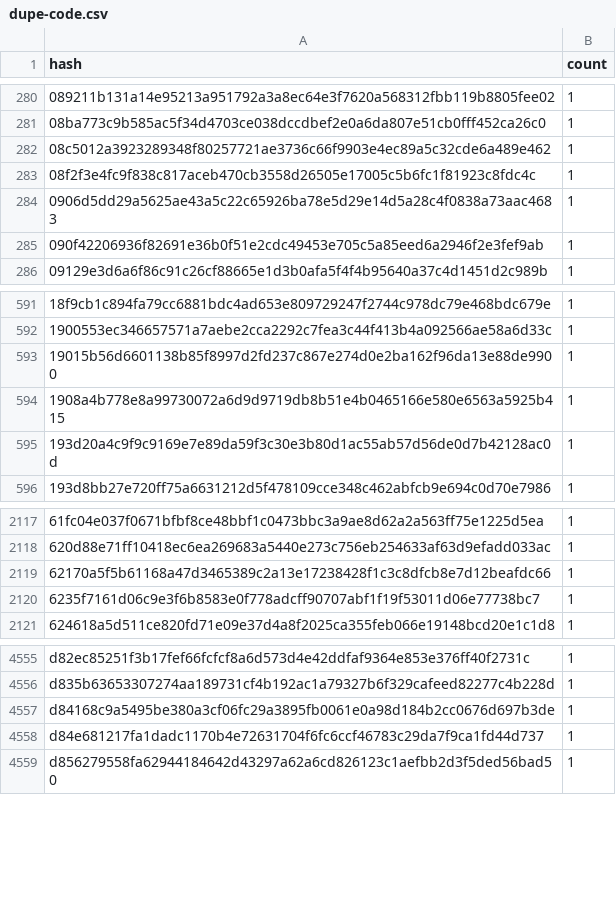
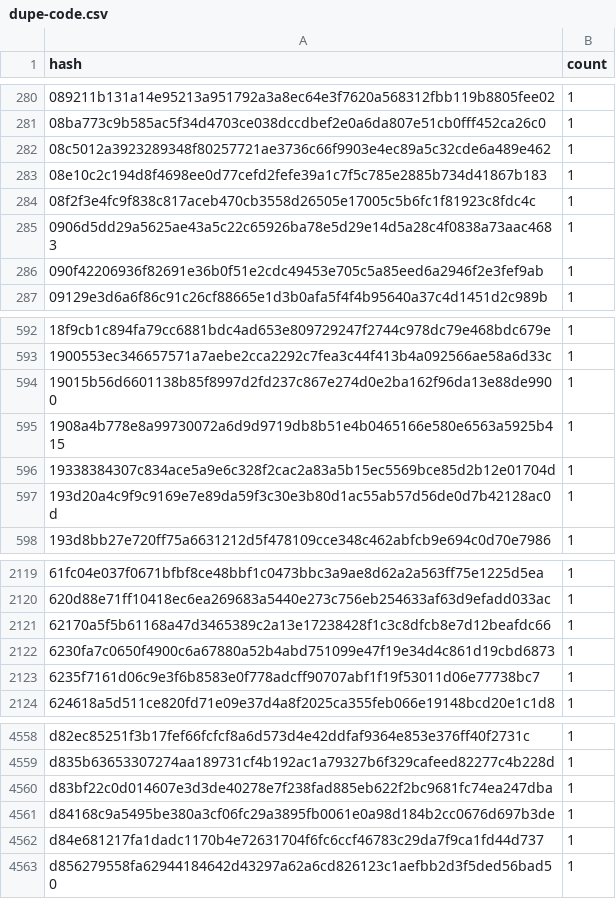
Before and after one commit to drebelsky/contract-wasms, a CSV file: analysis/dupe-code.csv, drawn as a sheet; only a part is shown, gaps mark what is left out; the diff names each change by its address in the sheet, - before the commit and + after, or states it on an @@ line.

```diff
--- a/analysis/dupe-code.csv
+++ b/analysis/dupe-code.csv
+row 283: 08e10c2c194d8f4698ee0d77cefd2fefe39a1c7f5c785e2885b734d41867b183 | 1
+row 596: 19338384307c834ace5a9e6c328f2cac2a83a5b15ec5569bce85d2b12e01704d | 1
+row 2122: 6230fa7c0650f4900c6a67880a52b4abd751099e47f19e34d4c861d19cbd6873 | 1
+row 4560: d83bf22c0d014607e3d3de40278e7f238fad885eb622f2bc9681fc74ea247dba | 1
```
Also changed, not shown: analysis/count_instances_per_wasm.csv, analysis/find_sep50_nft_contracts_token_id_types_results.csv, 42 other files.
